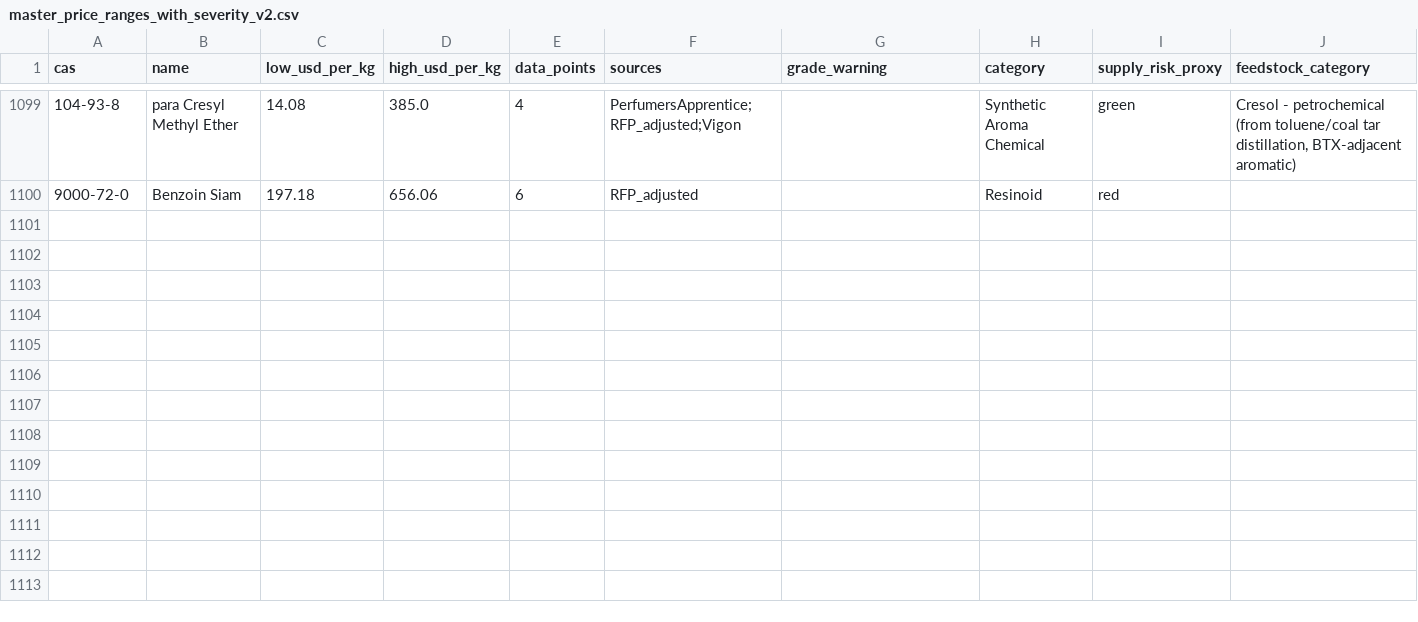
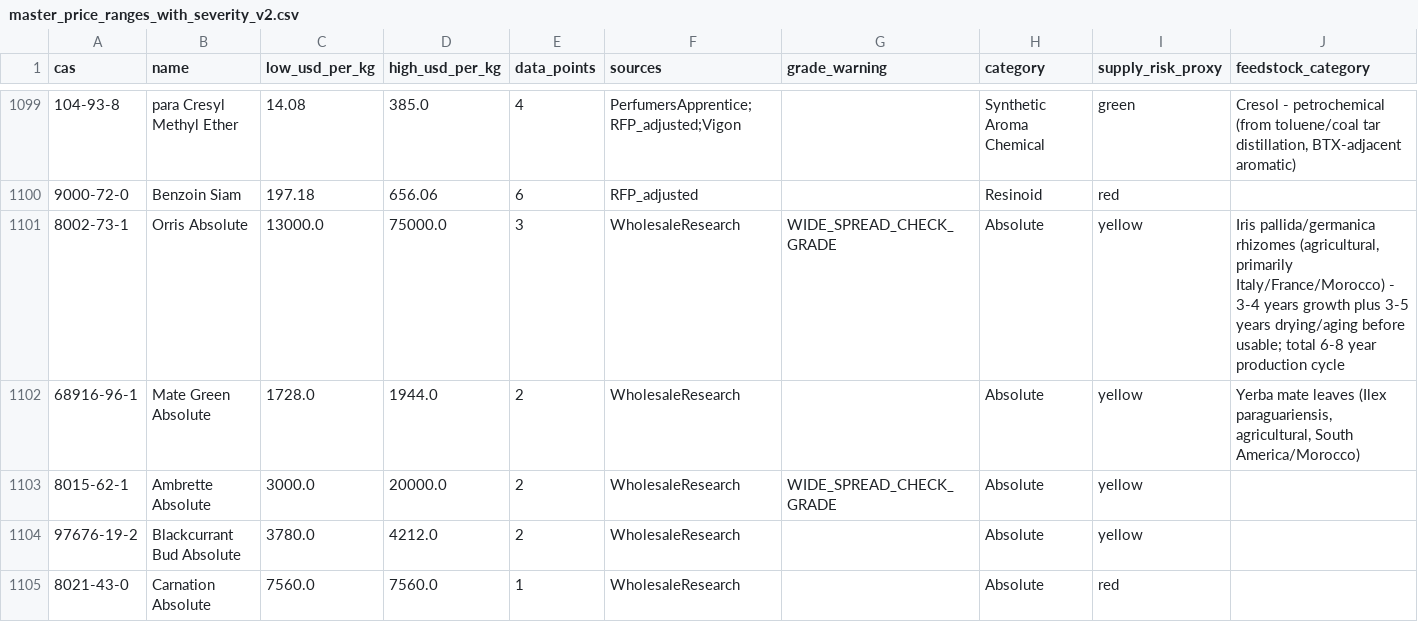
Before and after one commit to ALCHEMY-MO/fragrance-dashboard, a CSV file: master_price_ranges_with_severity_v2.csv, drawn as a sheet; only a part is shown, gaps mark what is left out; rows hold the shown columns only; the diff names each change by its address in the sheet, - before the commit and + after, or states it on an @@ line.

Commit message:
Update master_price_ranges_with_severity_v2.csv

```diff
--- a/master_price_ranges_with_severity_v2.csv
+++ b/master_price_ranges_with_severity_v2.csv
+row 1101: 8002-73-1 | Orris Absolute | 13000.0 | 75000.0 | 3 | WholesaleResearch | WIDE_SPREAD_CHECK_GRADE | Absolute | yellow | Iris pallida/germanica rhizomes (agricultural, primarily Italy/France/Morocco) - 3-4 years growth plus 3-5 years drying/aging before usable; total 6-8 year production cycle
+row 1102: 68916-96-1 | Mate Green Absolute | 1728.0 | 1944.0 | 2 | WholesaleResearch |  | Absolute | yellow | Yerba mate leaves (Ilex paraguariensis, agricultural, South America/Morocco)
+row 1103: 8015-62-1 | Ambrette Absolute | 3000.0 | 20000.0 | 2 | WholesaleResearch | WIDE_SPREAD_CHECK_GRADE | Absolute | yellow
+row 1104: 97676-19-2 | Blackcurrant Bud Absolute | 3780.0 | 4212.0 | 2 | WholesaleResearch |  | Absolute | yellow
+row 1105: 8021-43-0 | Carnation Absolute | 7560.0 | 7560.0 | 1 | WholesaleResearch |  | Absolute | red
```
